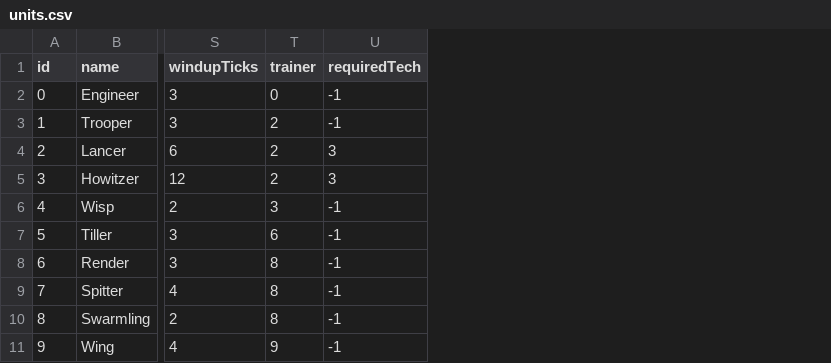
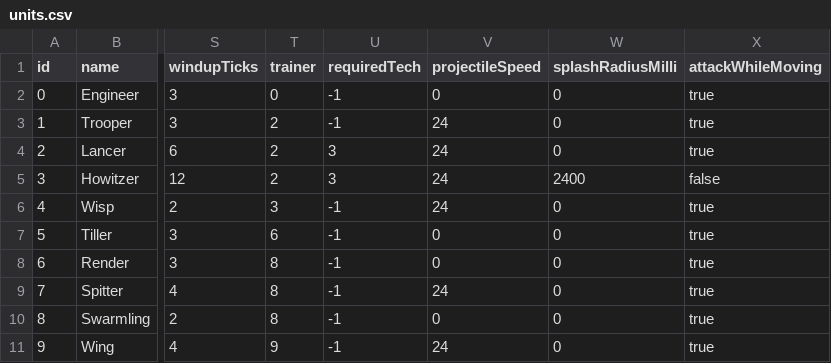
Before and after one commit to iwonjun/astragene, a CSV file: balance/units.csv, drawn as a sheet; only a part is shown, gaps mark what is left out; the diff names each change by its address in the sheet, - before the commit and + after, or states it on an @@ line.

Commit message:
phase-6: implement deterministic combat and projectile splash

```diff
--- a/balance/units.csv
+++ b/balance/units.csv
+column V (projectileSpeed), rows 2-11: 0 | 24 | 24 | 24 | 24 | 0 | 0 | 24 | 0 | 24
+column W (splashRadiusMilli), rows 2-11: 0 | 0 | 0 | 2400 | 0 | 0 | 0 | 0 | 0 | 0
+column X (attackWhileMoving), rows 2-11: true | true | true | false | true | true | true | true | true | true
```
Also changed, not shown: 9 other files.
